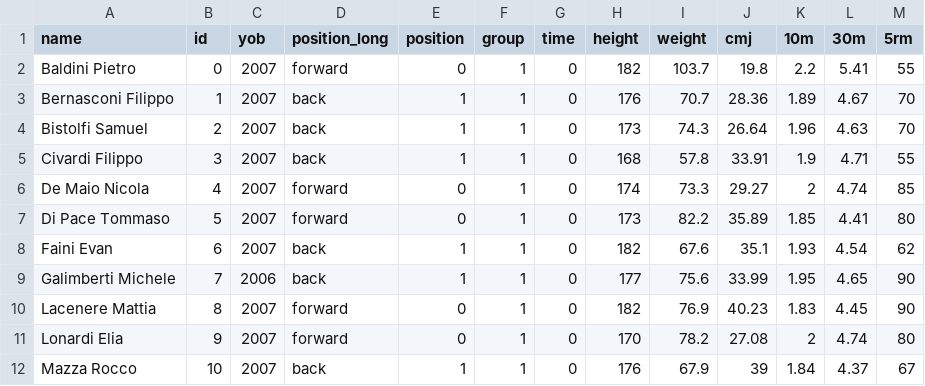
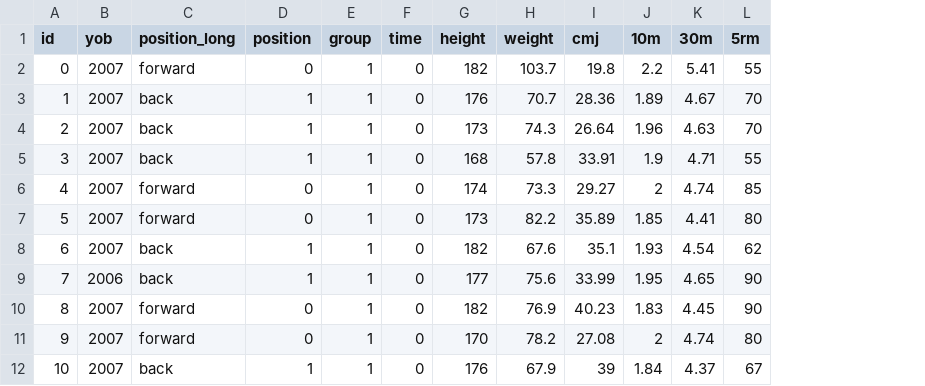
Before and after one commit to marcozan93/Research-data, a CSV file: study_OWL/data.csv, drawn as a sheet; only a part is shown; the diff names each change by its address in the sheet, - before the commit and + after, or states it on an @@ line.

Commit message:
Update data.csv

```diff
--- a/study_OWL/data.csv
+++ b/study_OWL/data.csv
-column A (name), rows 2-12: Baldini Pietro | Bernasconi Filippo | Bistolfi Samuel | Civardi Filippo | De Maio Nicola | Di Pace Tommaso | Faini Evan | Galimberti Michele | Lacenere Mattia | Lonardi Elia | Mazza Rocco
```
